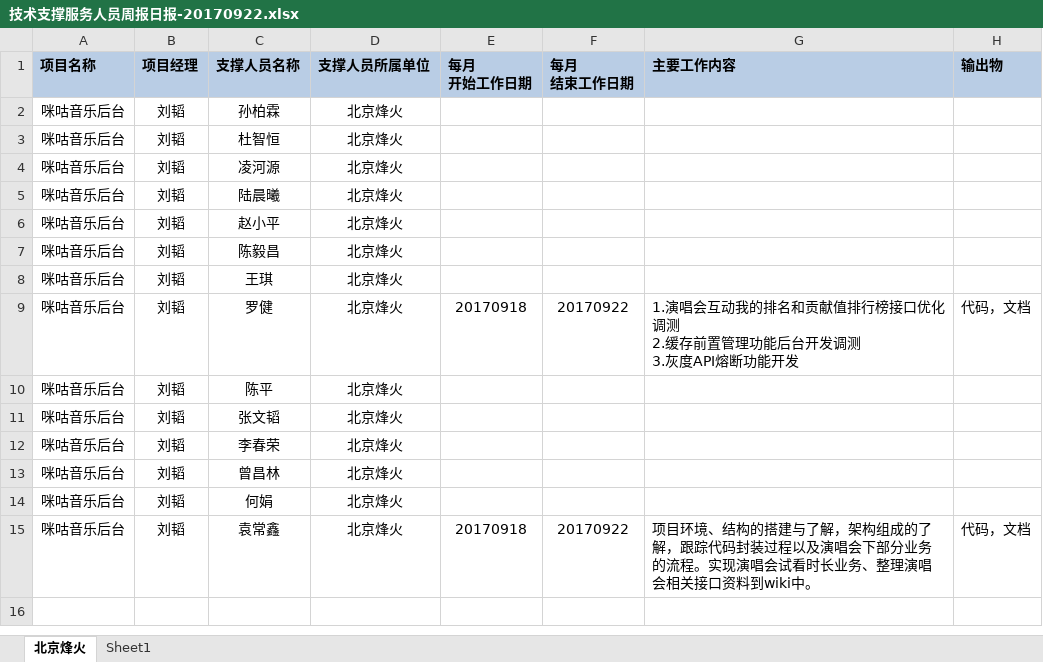
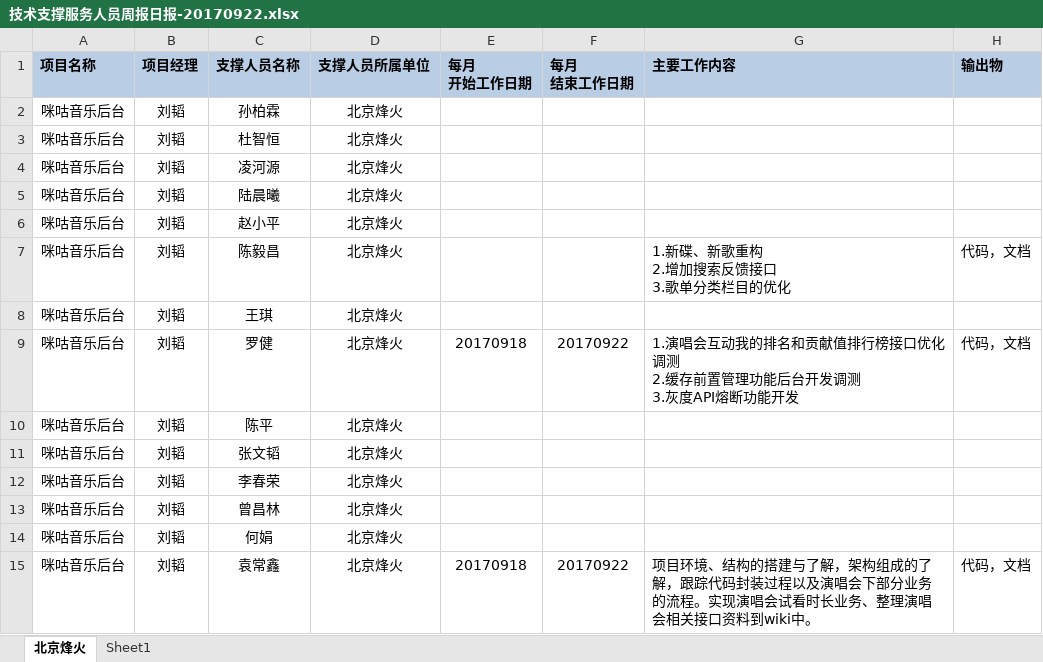
Before and after one commit to just-forking/weekReport, an Excel workbook: 20170922周报/技术支撑服务人员周报日报-20170922.xlsx, sheet 北京烽火, drawn as a sheet; values as stored, in another font and other column widths than the file's, no borders; ↵ is a line break in a cell; the diff names each change by its address in the sheet, - before the commit and + after, or states it on an @@ line.

```diff
--- a/20170922周报/技术支撑服务人员周报日报-20170922.xlsx (sheet 北京烽火)
+++ b/20170922周报/技术支撑服务人员周报日报-20170922.xlsx (sheet 北京烽火)
-G7 (主要工作内容): (empty)
+G7 (主要工作内容): 1.新碟、新歌重构 ↵ 2.增加搜索反馈接口 ↵ 3.歌单分类栏目的优化
-H7 (输出物): (empty)
+H7 (输出物): 代码，文档
```
Also changed, not shown: 20170908周报/技术支撑服务人员周报日报-20170908.xlsx, 20170929周报/技术支撑服务人员周报日报-20170929.xlsx.
